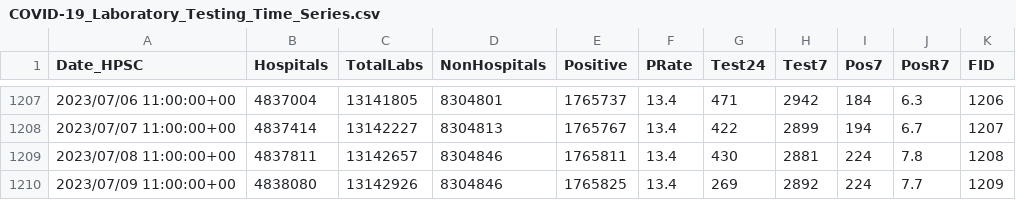
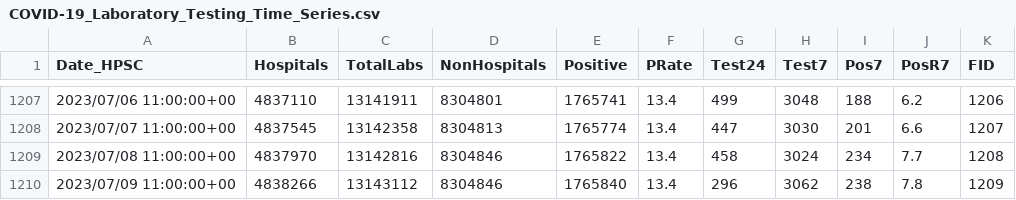
Before and after one commit to stephenc/2021-ireland-stats, a CSV file: data/COVID-19_Laboratory_Testing_Time_Series.csv, drawn as a sheet; only a part is shown, gaps mark what is left out; the diff covers the shown part only.

```diff
--- a/data/COVID-19_Laboratory_Testing_Time_Series.csv
+++ b/data/COVID-19_Laboratory_Testing_Time_Series.csv
@@ -1207,4 +1207,4 @@
-2023/07/06 11:00:00+00,4837004,13141805,8304801,1765737,13.4,471,2942,184,6.3,1206
-2023/07/07 11:00:00+00,4837414,13142227,8304813,1765767,13.4,422,2899,194,6.7,1207
-2023/07/08 11:00:00+00,4837811,13142657,8304846,1765811,13.4,430,2881,224,7.8,1208
-2023/07/09 11:00:00+00,4838080,13142926,8304846,1765825,13.4,269,2892,224,7.7,1209
+2023/07/06 11:00:00+00,4837110,13141911,8304801,1765741,13.4,499,3048,188,6.2,1206
+2023/07/07 11:00:00+00,4837545,13142358,8304813,1765774,13.4,447,3030,201,6.6,1207
+2023/07/08 11:00:00+00,4837970,13142816,8304846,1765822,13.4,458,3024,234,7.7,1208
+2023/07/09 11:00:00+00,4838266,13143112,8304846,1765840,13.4,296,3062,238,7.8,1209
```
Also changed, not shown: 1 added row and 42 edited cells elsewhere in this file, data/COVID-19_NOCA_ICUBIS_Historic_Time_Series.csv, 2 other files.
